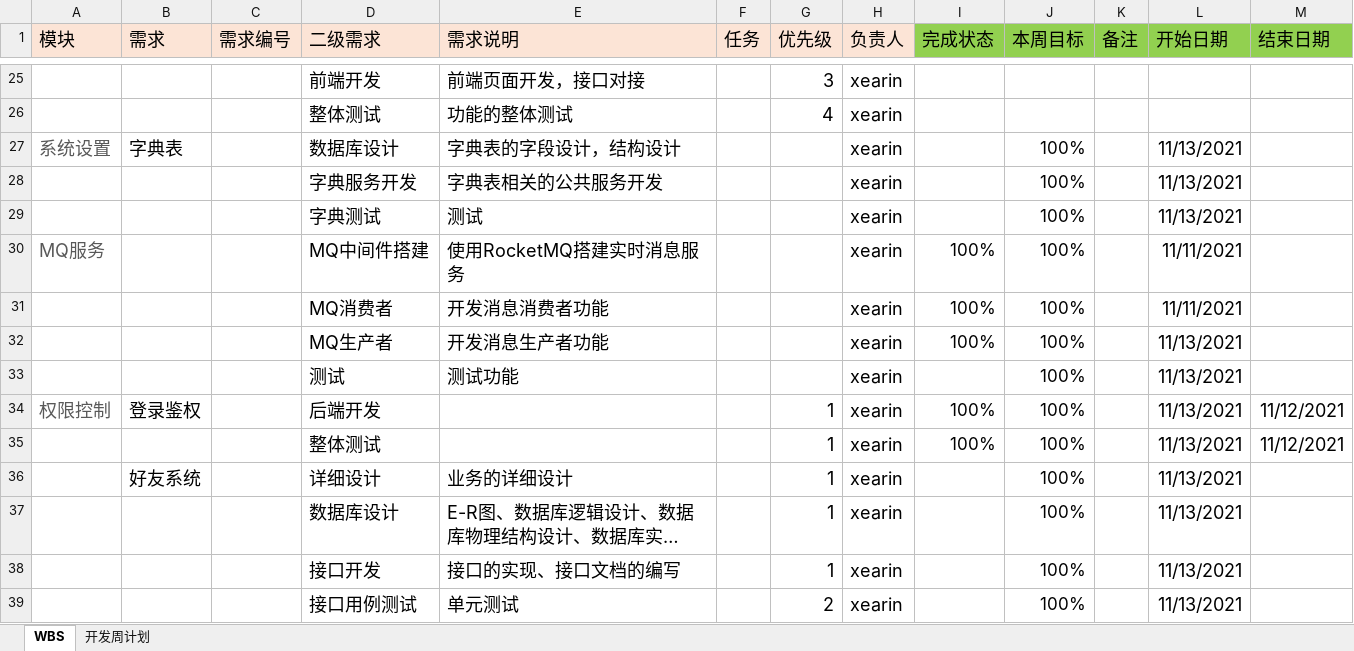
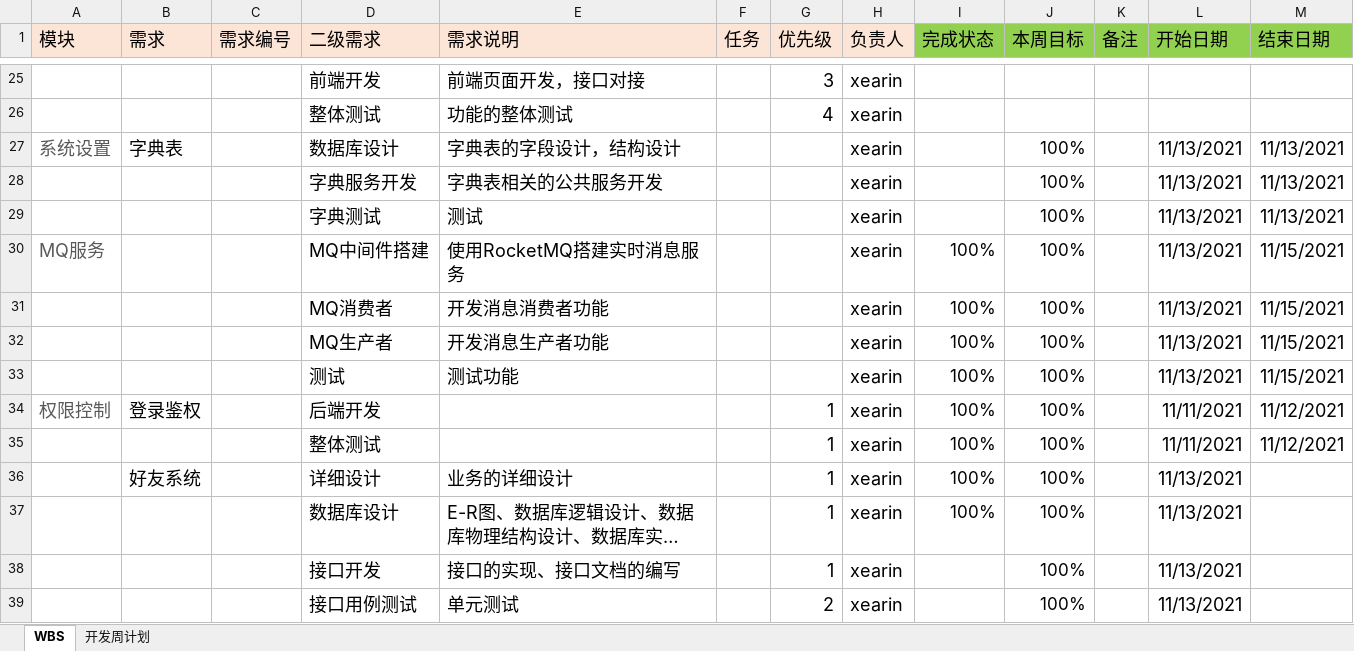
Before and after one commit to XieRW/LightFileManagement, an Excel workbook: 研发过程管理/WBS.xlsx, sheet WBS, drawn as a sheet; only a part is shown, gaps mark what is left out; long unchanged cells end in …; values as stored, in another font and other column widths than the file's, no borders; conditional formats not drawn; the diff names each change by its address in the sheet, - before the commit and + after, or states it on an @@ line.

Commit message:
fix--更新WBS

```diff
--- a/研发过程管理/WBS.xlsx (sheet WBS)
+++ b/研发过程管理/WBS.xlsx (sheet WBS)
-M27:M29 (结束日期): (empty)
+M27:M29 (结束日期): 11/13/2021
-L30:L31 (开始日期): 11/11/2021
+L30:L31 (开始日期): 11/13/2021
-M30:M33 (结束日期): (empty)
+M30:M33 (结束日期): 11/15/2021
-I33 (完成状态): (empty)
+I33 (完成状态): 100%
-L34:L35 (开始日期): 11/13/2021
+L34:L35 (开始日期): 11/11/2021
-I36:I37 (完成状态): (empty)
+I36:I37 (完成状态): 100%
```
